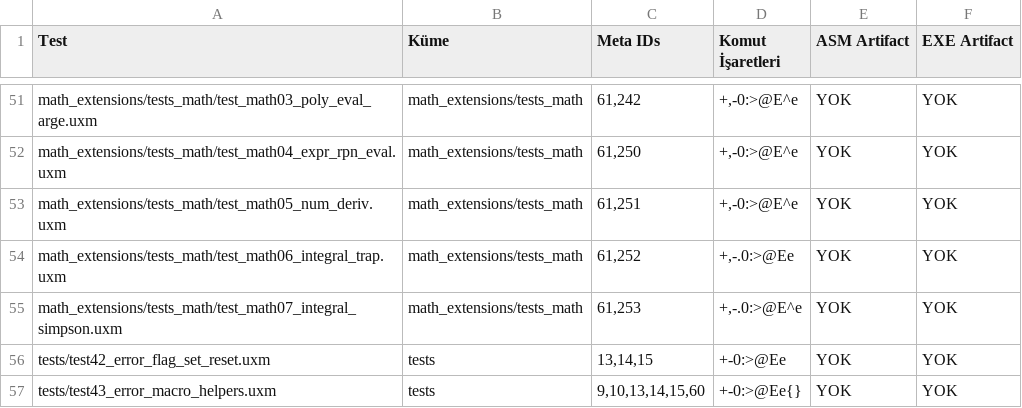
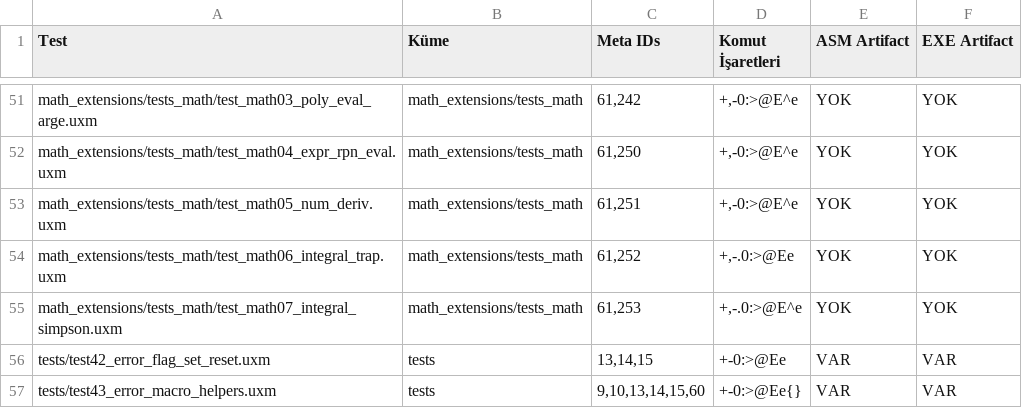
Before and after one commit to metedinler/uX-Minima, a CSV file: UXM_V31_Kod_Belge_Matris_Paketi/uxm31_matrix_out/test_matrisi.csv, drawn as a sheet; only a part is shown, gaps mark what is left out.

Commit message:
Matrix_out raporlari 50-120 EXPECT kapsamiyla senkronlandi

```diff
--- a/UXM_V31_Kod_Belge_Matris_Paketi/uxm31_matrix_out/test_matrisi.csv
+++ b/UXM_V31_Kod_Belge_Matris_Paketi/uxm31_matrix_out/test_matrisi.csv
@@ -55,3 +55,3 @@ math_extensions/tests_math/test_math06_integral_trap.uxm,math_extensions/tests_m
 math_extensions/tests_math/test_math07_integral_simpson.uxm,math_extensions/tests_math,"61,253","+,-.0:>@E^e",YOK,YOK
-tests/test42_error_flag_set_reset.uxm,tests,"13,14,15","+-0:>@Ee",YOK,YOK
-tests/test43_error_macro_helpers.uxm,tests,"9,10,13,14,15,60","+-0:>@Ee{}",YOK,YOK
+tests/test42_error_flag_set_reset.uxm,tests,"13,14,15","+-0:>@Ee",VAR,VAR
+tests/test43_error_macro_helpers.uxm,tests,"9,10,13,14,15,60","+-0:>@Ee{}",VAR,VAR
```
Also changed, not shown: 2 other files.
